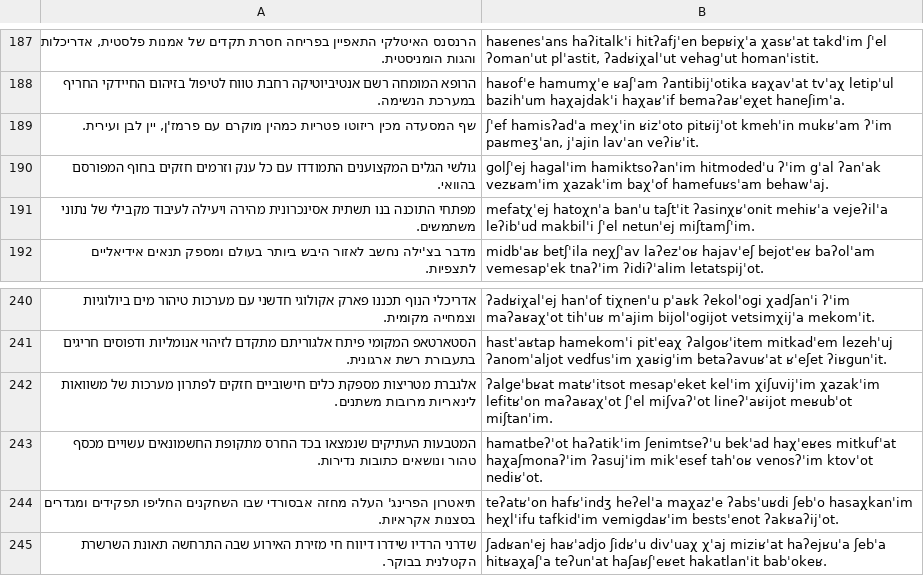
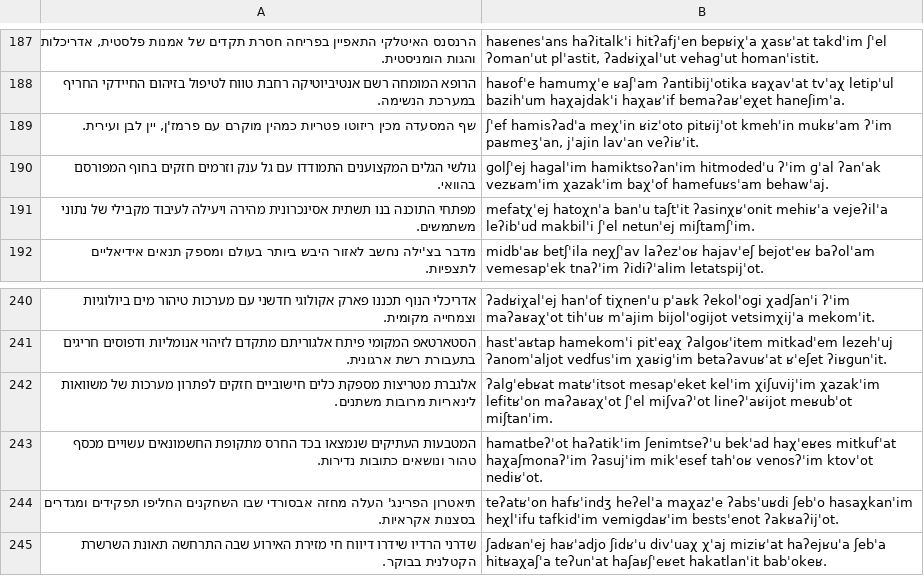
Before and after one commit to thewh1teagle/heb-g2p-benchmark, a TSV file: web/data/gt.tsv, drawn as a sheet; only a part is shown, gaps mark what is left out.

Commit message:
Fix phrasing in gt.tsv for clarity and consistency

```diff
--- a/web/data/gt.tsv
+++ b/web/data/gt.tsv
@@ -189,3 +189,3 @@
 שף המסעדה מכין ריזוטו פטריות כמהין מוקרם עם פרמז'ן, יין לבן ועירית.	ʃˈef hamisʔadˈa meχˈin ʁizˈoto pitʁijˈot kmehˈin mukʁˈam ʔˈim paʁmeʒˈan, jˈajin lavˈan veʔiʁˈit.
-גולשי הגלים המקצוענים התמודדו עם כל ענק וזרמים חזקים בחוף המפורסם בהוואי.	ɡolʃˈej haɡalˈim hamiktsoʔanˈim hitmodedˈu ʔˈim gˈal ʔanˈak vezʁamˈim χazakˈim baχˈof hamefuʁsˈam behawˈaj.
+גולשי הגלים המקצוענים התמודדו עם גל ענק וזרמים חזקים בחוף המפורסם בהוואי.	ɡolʃˈej haɡalˈim hamiktsoʔanˈim hitmodedˈu ʔˈim ɡˈal ʔanˈak vezʁamˈim χazakˈim baχˈof hamefuʁsˈam behawˈaj.
 מפתחי התוכנה בנו תשתית אסינכרונית מהירה ויעילה לעיבוד מקבילי של נתוני משתמשים.	mefatχˈej hatoχnˈa banˈu taʃtˈit ʔasinχʁˈonit mehiʁˈa vejeʔilˈa leʔibˈud makbilˈi ʃˈel netunˈej miʃtamʃˈim.
@@ -241,3 +241,3 @@
 הסטארטאפ המקומי פיתח אלגוריתם מתקדם לזיהוי אנומליות ודפוסים חריגים בתעבורת רשת ארגונית.	hastˈaʁtap hamekomˈi pitˈeaχ ʔalɡoʁˈitem mitkadˈem lezehˈuj ʔanomˈaljot vedfusˈim χaʁiɡˈim betaʔavuʁˈat ʁˈeʃet ʔiʁɡunˈit.
-אלגברת מטריצות מספקת כלים חישוביים חזקים לפתרון מערכות של משוואות לינאריות מרובות משתנים.	ʔalɡeˈbʁat matʁˈitsot mesapˈeket kelˈim χiʃuvijˈim χazakˈim lefitʁˈon maʔaʁaχˈot ʃˈel miʃvaʔˈot lineʔˈaʁijot meʁubˈot miʃtanˈim.
+אלגברת מטריצות מספקת כלים חישוביים חזקים לפתרון מערכות של משוואות לינאריות מרובות משתנים.	ʔalɡˈebʁat matʁˈitsot mesapˈeket kelˈim χiʃuvijˈim χazakˈim lefitʁˈon maʔaʁaχˈot ʃˈel miʃvaʔˈot lineʔˈaʁijot meʁubˈot miʃtanˈim.
 המטבעות העתיקים שנמצאו בכד החרס מתקופת החשמונאים עשויים מכסף טהור ונושאים כתובות נדירות.	hamatbeʔˈot haʔatikˈim ʃenimtseʔˈu bekˈad haχˈeʁes mitkufˈat haχaʃmonaʔˈim ʔasujˈim mikˈesef tahˈoʁ venosʔˈim ktovˈot nediʁˈot.
```
